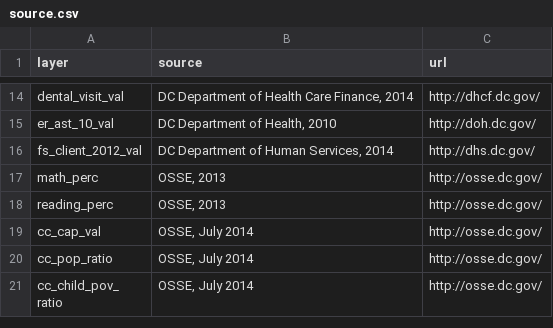
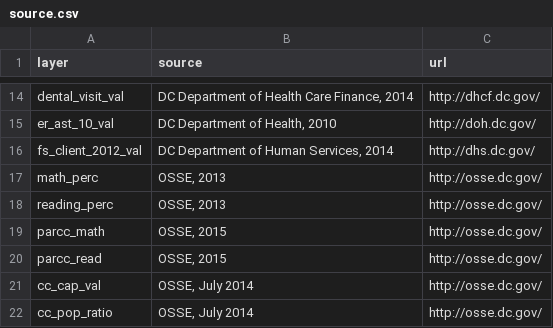
Before and after one commit to DCActionforChildren/dcaction, a CSV file: data/source.csv, drawn as a sheet; only a part is shown, gaps mark what is left out; the shorter side is filled out with more unchanged rows; the diff names each change by its address in the sheet, - before the commit and + after, or states it on an @@ line.

```diff
--- a/data/source.csv
+++ b/data/source.csv
+row 19: parcc_math | OSSE, 2015 | http://osse.dc.gov/
+row 20: parcc_read | OSSE, 2015 | http://osse.dc.gov/
```
Also changed, not shown: data/charters.csv, data/dcps.csv, 2 other files.
